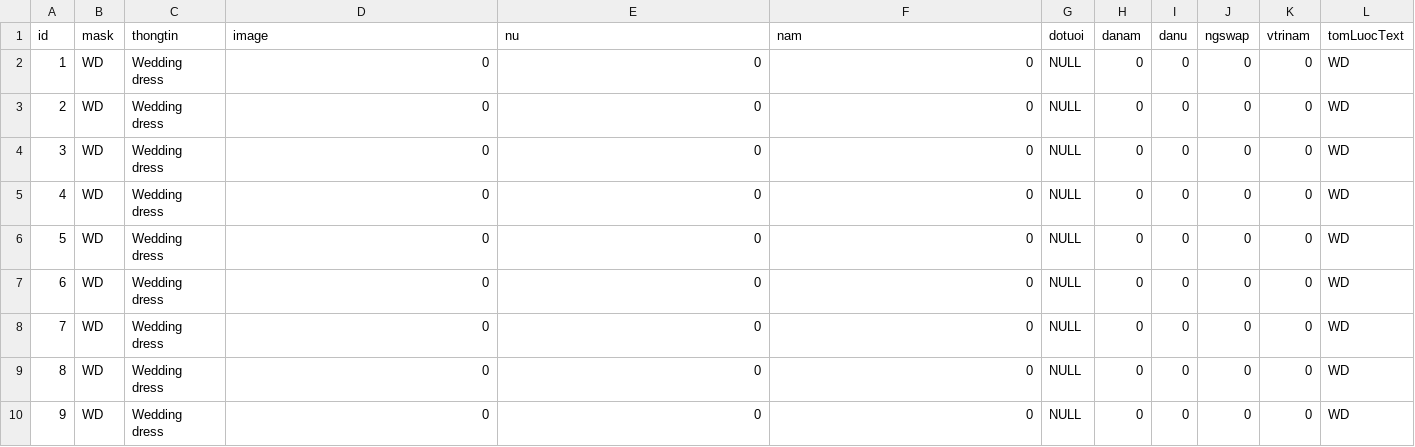
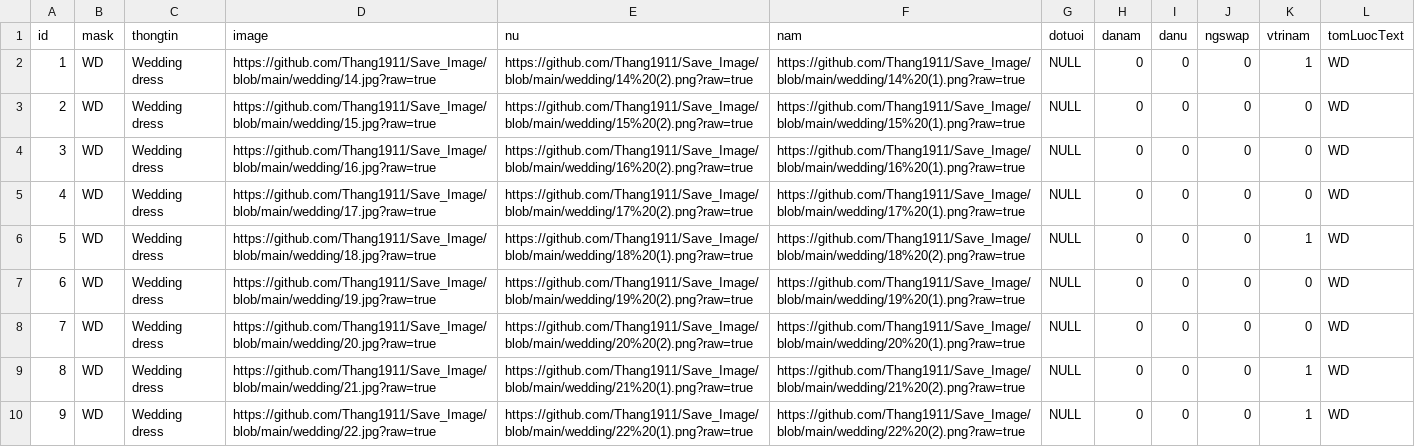
Before and after one commit to Thang1911/reader, a CSV file: public/csvFiles/skaocuoi.csv, drawn as a sheet; only a part is shown; the diff covers the shown part only.

```diff
--- a/public/csvFiles/skaocuoi.csv
+++ b/public/csvFiles/skaocuoi.csv
@@ -1,10 +1,10 @@
 id,mask,thongtin,image,nu,nam,dotuoi,danam,danu,ngswap,vtrinam,tomLuocText
-1,WD,Wedding dress,0,0,0,NULL,0,0,0,0,WD
-2,WD,Wedding dress,0,0,0,NULL,0,0,0,0,WD
-3,WD,Wedding dress,0,0,0,NULL,0,0,0,0,WD
-4,WD,Wedding dress,0,0,0,NULL,0,0,0,0,WD
-5,WD,Wedding dress,0,0,0,NULL,0,0,0,0,WD
-6,WD,Wedding dress,0,0,0,NULL,0,0,0,0,WD
-7,WD,Wedding dress,0,0,0,NULL,0,0,0,0,WD
-8,WD,Wedding dress,0,0,0,NULL,0,0,0,0,WD
-9,WD,Wedding dress,0,0,0,NULL,0,0,0,0,WD
+1,WD,Wedding dress,https://github.com/Thang1911/Save_Image/blob/main/wedding/14.jpg?raw=true,https://github.com/Thang1911/Save_Image/blob/main/wedding/14%20(2).png?raw=true,https://github.com/Thang1911/Save_Image/blob/main/wedding/14%20(1).png?raw=true,NULL,0,0,0,1,WD
+2,WD,Wedding dress,https://github.com/Thang1911/Save_Image/blob/main/wedding/15.jpg?raw=true,https://github.com/Thang1911/Save_Image/blob/main/wedding/15%20(2).png?raw=true,https://github.com/Thang1911/Save_Image/blob/main/wedding/15%20(1).png?raw=true,NULL,0,0,0,0,WD
+3,WD,Wedding dress,https://github.com/Thang1911/Save_Image/blob/main/wedding/16.jpg?raw=true,https://github.com/Thang1911/Save_Image/blob/main/wedding/16%20(2).png?raw=true,https://github.com/Thang1911/Save_Image/blob/main/wedding/16%20(1).png?raw=true,NULL,0,0,0,0,WD
+4,WD,Wedding dress,https://github.com/Thang1911/Save_Image/blob/main/wedding/17.jpg?raw=true,https://github.com/Thang1911/Save_Image/blob/main/wedding/17%20(2).png?raw=true,https://github.com/Thang1911/Save_Image/blob/main/wedding/17%20(1).png?raw=true,NULL,0,0,0,0,WD
+5,WD,Wedding dress,https://github.com/Thang1911/Save_Image/blob/main/wedding/18.jpg?raw=true,https://github.com/Thang1911/Save_Image/blob/main/wedding/18%20(1).png?raw=true,https://github.com/Thang1911/Save_Image/blob/main/wedding/18%20(2).png?raw=true,NULL,0,0,0,1,WD
+6,WD,Wedding dress,https://github.com/Thang1911/Save_Image/blob/main/wedding/19.jpg?raw=true,https://github.com/Thang1911/Save_Image/blob/main/wedding/19%20(2).png?raw=true,https://github.com/Thang1911/Save_Image/blob/main/wedding/19%20(1).png?raw=true,NULL,0,0,0,0,WD
+7,WD,Wedding dress,https://github.com/Thang1911/Save_Image/blob/main/wedding/20.jpg?raw=true,https://github.com/Thang1911/Save_Image/blob/main/wedding/20%20(2).png?raw=true,https://github.com/Thang1911/Save_Image/blob/main/wedding/20%20(1).png?raw=true,NULL,0,0,0,0,WD
+8,WD,Wedding dress,https://github.com/Thang1911/Save_Image/blob/main/wedding/21.jpg?raw=true,https://github.com/Thang1911/Save_Image/blob/main/wedding/21%20(1).png?raw=true,https://github.com/Thang1911/Save_Image/blob/main/wedding/21%20(2).png?raw=true,NULL,0,0,0,1,WD
+9,WD,Wedding dress,https://github.com/Thang1911/Save_Image/blob/main/wedding/22.jpg?raw=true,https://github.com/Thang1911/Save_Image/blob/main/wedding/22%20(1).png?raw=true,https://github.com/Thang1911/Save_Image/blob/main/wedding/22%20(2).png?raw=true,NULL,0,0,0,1,WD
```
Also changed, not shown: 12 edited cells elsewhere in this file, 1 other file.
